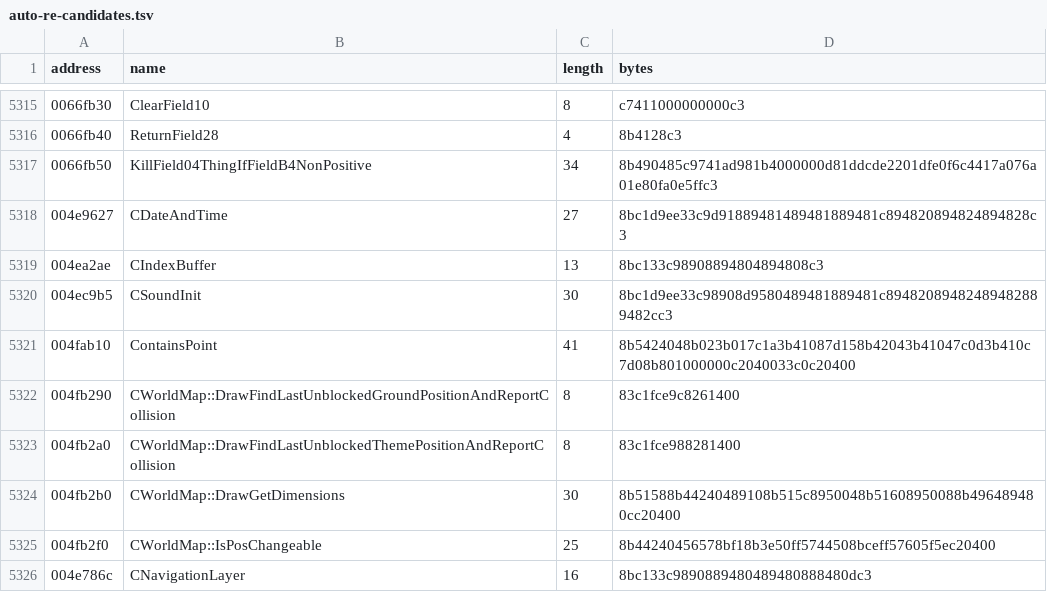
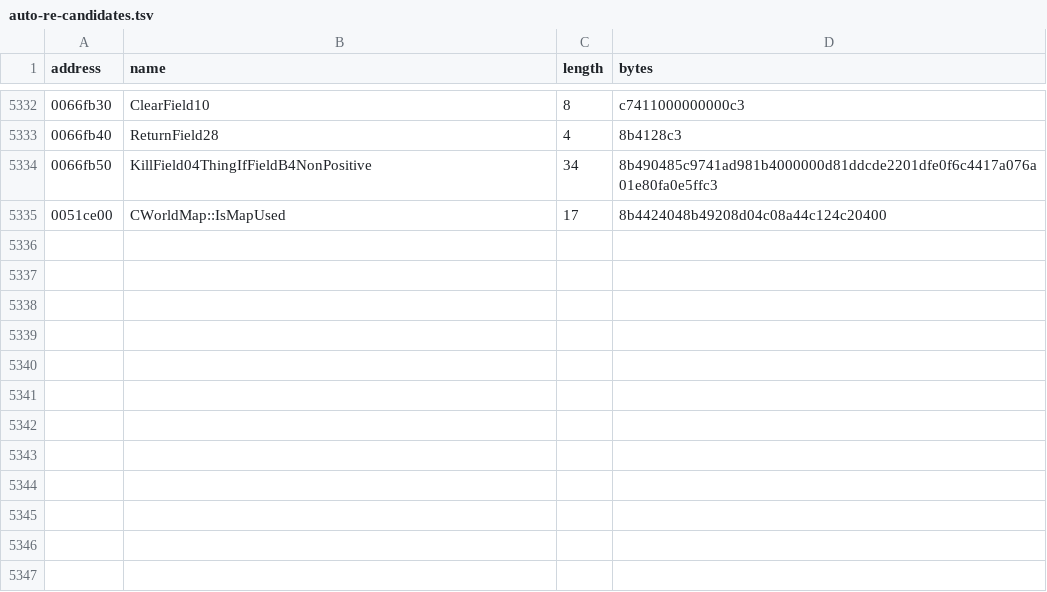
Before and after one commit to BuffJesus/FableDecomp, a TSV file: rebuild/oracles/auto-re-candidates.tsv, drawn as a sheet; only a part is shown, gaps mark what is left out; removed rows and columns are numbered as before the commit, all else as after; the diff covers the shown part only; the diff names each change by its address in the sheet, - before the commit and + after, or states it on an @@ line.

```diff
--- a/rebuild/oracles/auto-re-candidates.tsv
+++ b/rebuild/oracles/auto-re-candidates.tsv
-row 5318: 004e9627 | CDateAndTime | 27 | 8bc1d9ee33c9d91889481489481889481c894820894824894828c3
-row 5319: 004ea2ae | CIndexBuffer | 13 | 8bc133c98908894804894808c3
-row 5320: 004ec9b5 | CSoundInit | 30 | 8bc1d9ee33c98908d9580489481889481c89482089482489482889482cc3
-row 5321: 004fab10 | ContainsPoint | 41 | 8b5424048b023b017c1a3b41087d158b42043b41047c0d3b410c7d08b801000000c2040033c0c20400
-row 5322: 004fb290 | CWorldMap::DrawFindLastUnblockedGroundPositionAndReportCollision | 8 | 83c1fce9c8261400
-row 5323: 004fb2a0 | CWorldMap::DrawFindLastUnblockedThemePositionAndReportCollision | 8 | 83c1fce988281400
-row 5324: 004fb2b0 | CWorldMap::DrawGetDimensions | 30 | 8b51588b44240489108b515c8950048b51608950088b496489480cc20400
-row 5325: 004fb2f0 | CWorldMap::IsPosChangeable | 25 | 8b44240456578bf18b3e50ff5744508bceff57605f5ec20400
-row 5326: 004e786c | CNavigationLayer | 16 | 8bc133c9890889480489480888480dc3
+row 5335: 0051ce00 | CWorldMap::IsMapUsed | 17 | 8b4424048b49208d04c08a44c124c20400
```
Also changed, not shown: 17 added rows elsewhere in this file, 19 other files.
